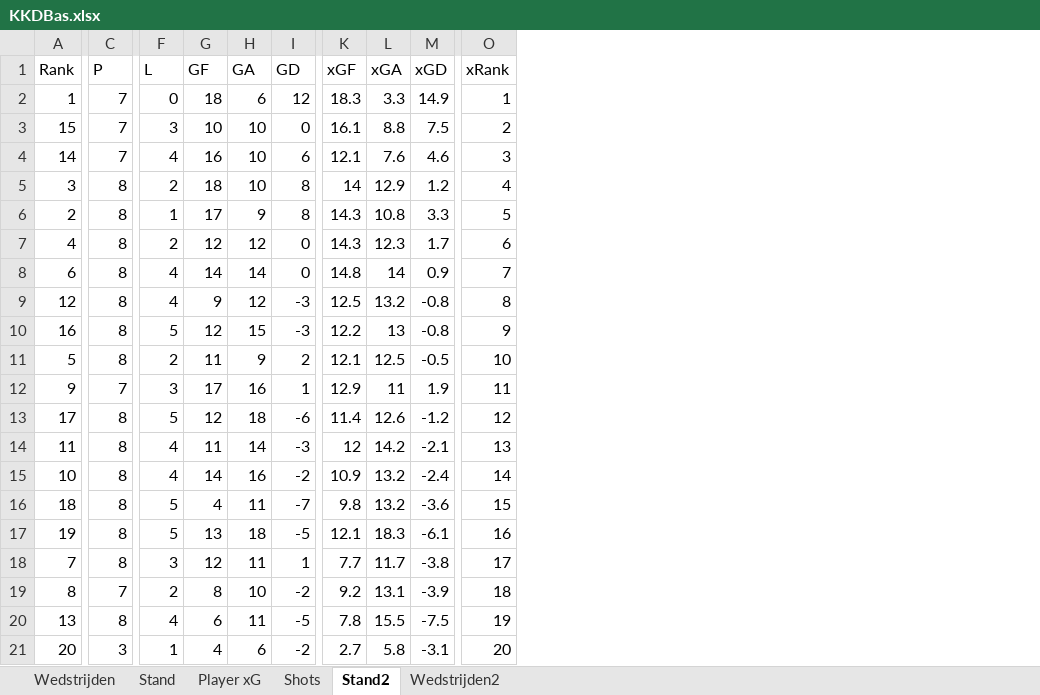
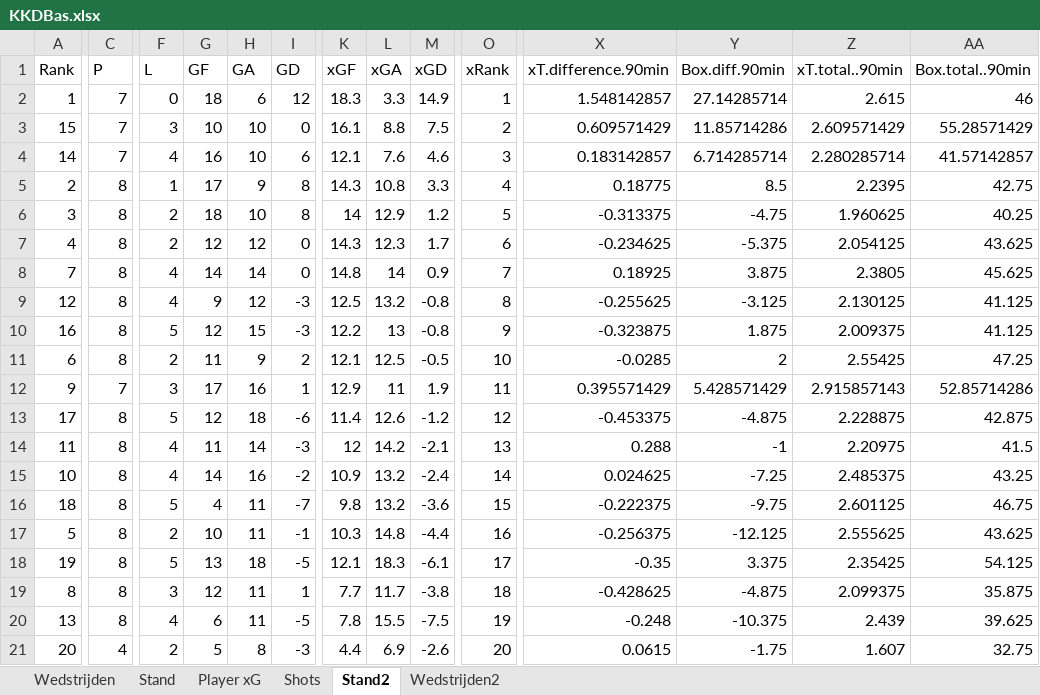
Before and after one commit to RobinKoetsier/plotrepo, an Excel workbook: data/KKDBas.xlsx, sheet Stand2, drawn as a sheet; only a part is shown, gaps mark what is left out; values as stored, in another font and other column widths than the file's, no borders; removed rows and columns are numbered as before the commit, all else as after; rows hold the shown columns only; the diff covers the shown part only; the diff names each change by its address in the sheet, - before the commit and + after, or states it on an @@ line.

```diff
--- a/data/KKDBas.xlsx (sheet Stand2)
+++ b/data/KKDBas.xlsx (sheet Stand2)
+column X (xT.difference.90min), rows 2-5: 1.548142857 | 0.609571429 | 0.183142857 | 0.18775; rows 7-16: -0.234625 | 0.18925 | -0.255625 | -0.323875 | -0.0285 | 0.395571429 | -0.453375 | 0.288 | 0.024625 | -0.222375; rows 18-21: -0.35 | -0.428625 | -0.248 | 0.0615
+column Y (Box.diff.90min), rows 2-5: 27.14285714 | 11.85714286 | 6.714285714 | 8.5; rows 7-16: -5.375 | 3.875 | -3.125 | 1.875 | 2 | 5.428571429 | -4.875 | -1 | -7.25 | -9.75; rows 18-21: 3.375 | -4.875 | -10.375 | -1.75
+column Z (xT.total..90min), rows 2-5: 2.615 | 2.609571429 | 2.280285714 | 2.2395; rows 7-16: 2.054125 | 2.3805 | 2.130125 | 2.009375 | 2.55425 | 2.915857143 | 2.228875 | 2.20975 | 2.485375 | 2.601125; rows 18-21: 2.35425 | 2.099375 | 2.439 | 1.607
+column AA (Box.total..90min), rows 2-5: 46 | 55.28571429 | 41.57142857 | 42.75; rows 7-16: 43.625 | 45.625 | 41.125 | 41.125 | 47.25 | 52.85714286 | 42.875 | 41.5 | 43.25 | 46.75; rows 18-21: 54.125 | 35.875 | 39.625 | 32.75
-row 5: 3 | 8 | 2 | 18 | 10 | 8 | 14 | 12.9 | 1.2 | 4
-O5 (xRank): 5
+O5 (xRank): 4
+row 6: 3 | 8 | 2 | 18 | 10 | 8 | 14 | 12.9 | 1.2 | 5 | -0.313375 | -4.75 | 1.960625 | 40.25
-A8 (Rank): 6
+A8 (Rank): 7
-A11 (Rank): 5
+A11 (Rank): 6
+row 17: 5 | 8 | 2 | 10 | 11 | -1 | 10.3 | 14.8 | -4.4 | 16 | -0.256375 | -12.125 | 2.555625 | 43.625
-O18 (xRank): 16
+O18 (xRank): 17
-A19 (Rank): 7
+A19 (Rank): 8
-O19 (xRank): 17
+O19 (xRank): 18
-row 19: 8 | 7 | 2 | 8 | 10 | -2 | 9.2 | 13.1 | -3.9 | 18
-C21 (P): 3
+C21 (P): 4
-F21 (L): 1
+F21 (L): 2
-G21 (GF): 4
+G21 (GF): 5
-H21 (GA): 6
+H21 (GA): 8
-I21 (GD): -2
+I21 (GD): -3
-K21 (xGF): 2.7
+K21 (xGF): 4.4
-L21 (xGA): 5.8
+L21 (xGA): 6.9
-M21 (xGD): -3.1
+M21 (xGD): -2.6
```
Also changed, not shown: 9 edited cells elsewhere in this sheet, sheet Shots, sheet Player xG, sheet Stand, sheet Wedstrijden2, sheet Wedstrijden, data/KKD2526.xlsx.
